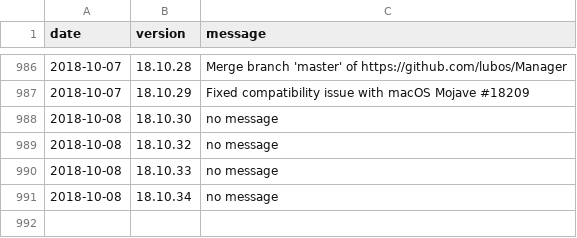
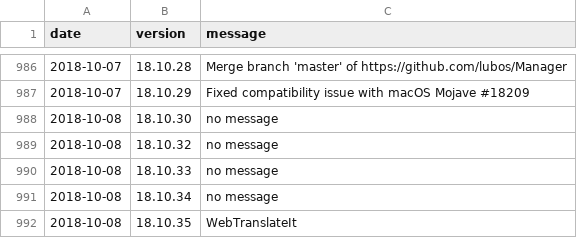
Before and after one commit to amankwa/www.manager.io, a CSV file: _data/releases.csv, drawn as a sheet; only a part is shown, gaps mark what is left out; the diff names each change by its address in the sheet, - before the commit and + after, or states it on an @@ line.

Commit message:
New release

```diff
--- a/_data/releases.csv
+++ b/_data/releases.csv
+row 992: 2018-10-08 | 18.10.35 | WebTranslateIt
```
